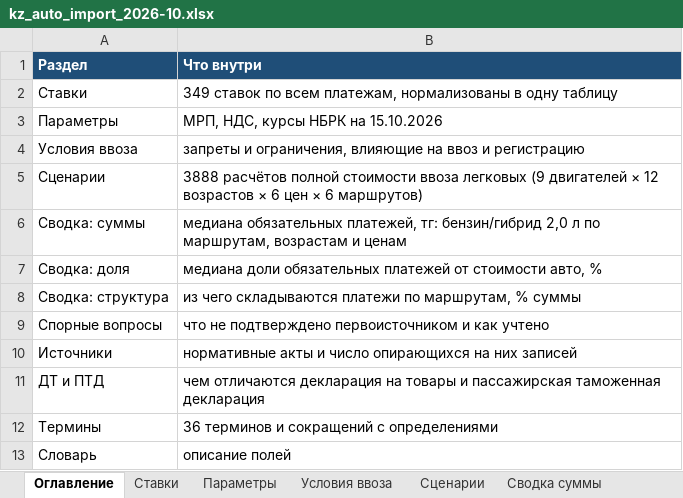
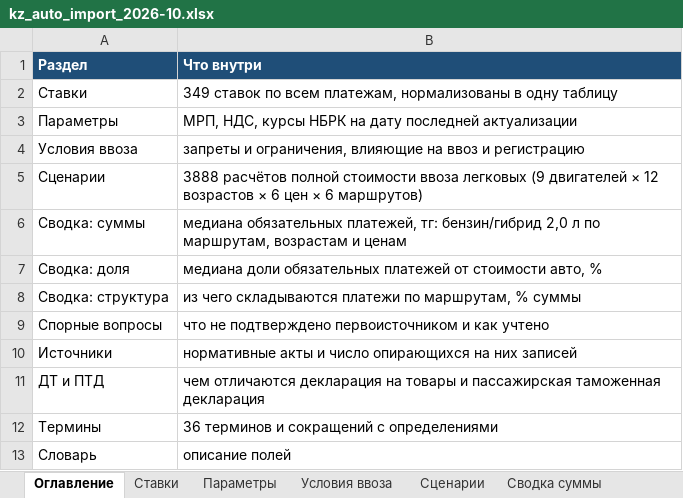
Before and after one commit to aslantuk-bit/kz-auto-import, an Excel workbook: out/kz_auto_import_2026-10.xlsx, sheet Оглавление, drawn as a sheet; values as stored, in another font and other column widths than the file's, no borders; the diff names each change by its address in the sheet, - before the commit and + after, or states it on an @@ line.

Commit message:
Актуализация по кнопке: курсы НБРК, сверка с текстами актов, самопроверка и пересборка
- actualize.py: курсы НБРК (применяются сразу), редакции 7 актов на зеркале ИЗПИ и ЕТТ гр. 87 на
  сайте ЕЭК, ставки в текстах (НДС, МРП, таможенный сбор, порог акциза) — расхождения применяются
  только после подтверждения; пересборка всего и самопроверка; отчёт и журнал
- параметры, меняющиеся со временем, — в sources/raw/calc_params.json; известные редакции — watch.json
- раздел «Актуализация» в приложении, ручной ввод МРП, кнопка «Обновить сайт» (GitHub API)
- даты и курс в подписях приложения и сайта — из данных; возраст машины — от сегодняшней даты
- VvozAuto --actualize — актуализация без окна; версия 1.4.0

```diff
--- a/out/kz_auto_import_2026-10.xlsx (sheet Оглавление)
+++ b/out/kz_auto_import_2026-10.xlsx (sheet Оглавление)
-B3 (Что внутри): МРП, НДС, курсы НБРК на 15.10.2026
+B3 (Что внутри): МРП, НДС, курсы НБРК на дату последней актуализации
```
Also changed, not shown: sheet Сценарии, sheet Сводка суммы, sheet Параметры, sheet Сводка структура, sheet Сводка доля, sheet Словарь, 1 more sheet, 25 other files.
